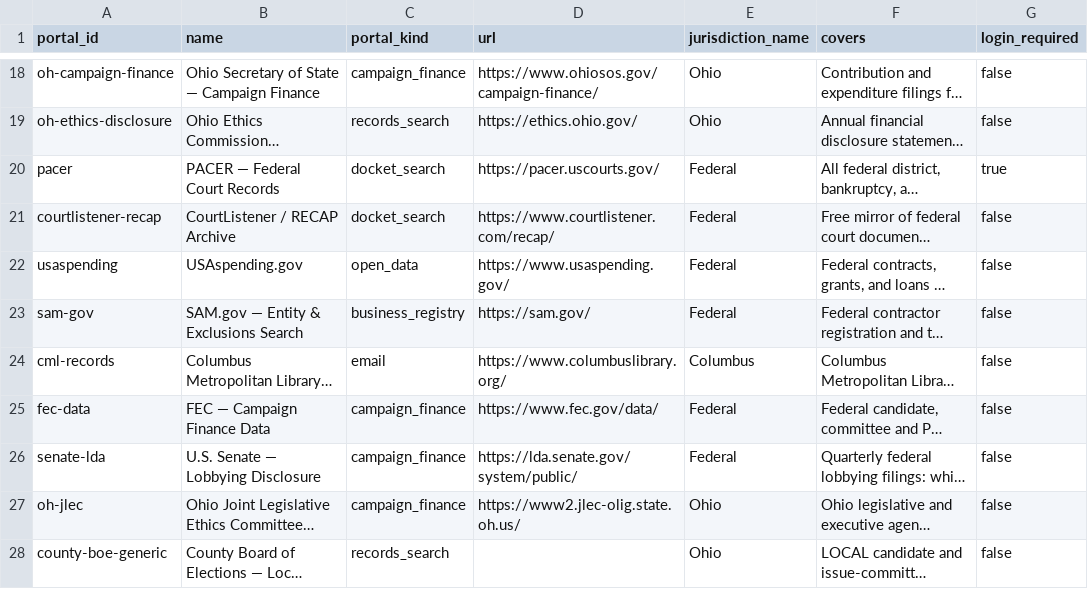
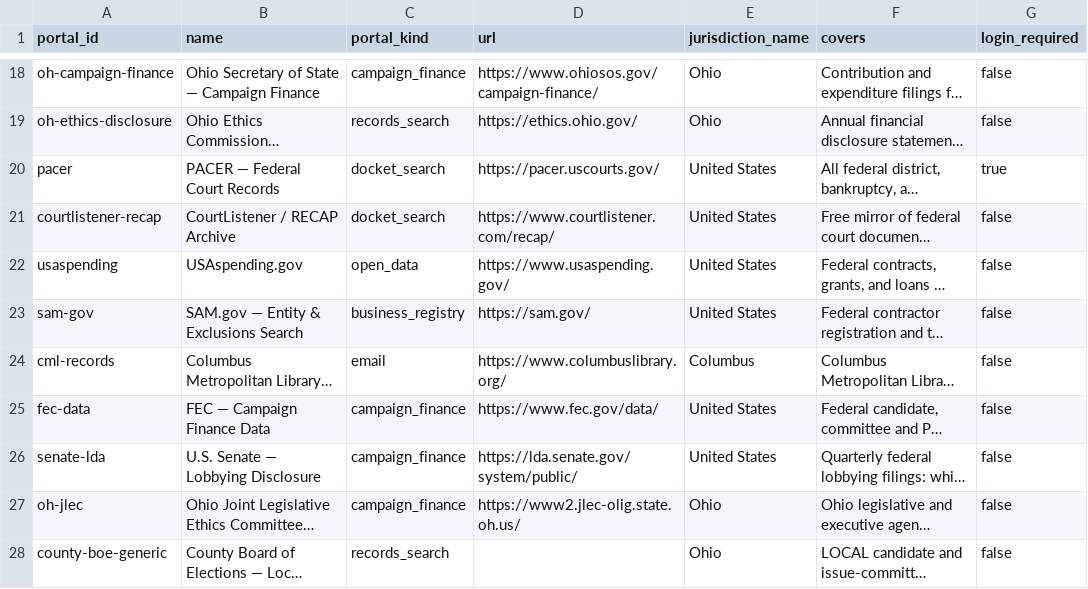
Before and after one commit to 5ywy6r9cgb-bit/ioc-enrichment, a CSV file: modules/pra/seed/seed_portals.csv, drawn as a sheet; only a part is shown, gaps mark what is left out; long unchanged cells end in …; the diff names each change by its address in the sheet, - before the commit and + after, or states it on an @@ line.

```diff
--- a/modules/pra/seed/seed_portals.csv
+++ b/modules/pra/seed/seed_portals.csv
-E20:E23 (jurisdiction_name): Federal
+E20:E23 (jurisdiction_name): United States
-E25:E26 (jurisdiction_name): Federal
+E25:E26 (jurisdiction_name): United States
```
Also changed, not shown: modules/pra/seed/seed_jurisdictions.csv, 13 other files.
